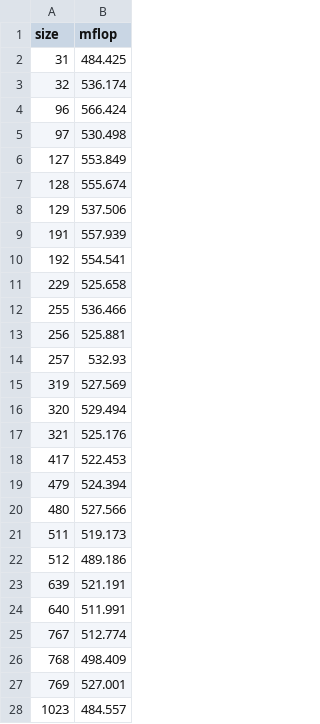
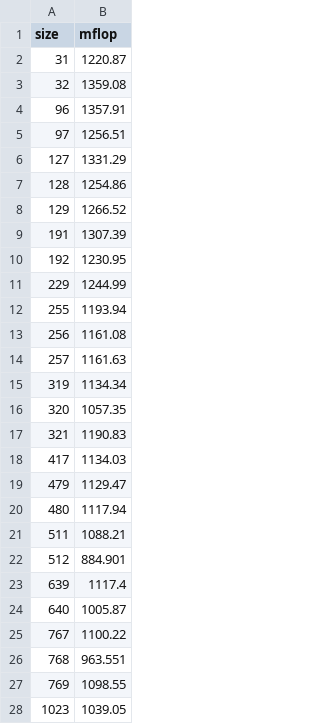
Before and after one commit to johng149/matmul-project, a CSV file: timing-mine.csv, drawn as a sheet; only a part is shown; the diff covers the shown part only.

```diff
--- a/timing-mine.csv
+++ b/timing-mine.csv
@@ -1,28 +1,28 @@
 size,mflop
-31,484.425
-32,536.174
-96,566.424
-97,530.498
-127,553.849
-128,555.674
-129,537.506
-191,557.939
-192,554.541
-229,525.658
-255,536.466
-256,525.881
-257,532.93
-319,527.569
-320,529.494
-321,525.176
-417,522.453
-479,524.394
-480,527.566
-511,519.173
-512,489.186
-639,521.191
-640,511.991
-767,512.774
-768,498.409
-769,527.001
-1023,484.557
+31,1220.87
+32,1359.08
+96,1357.91
+97,1256.51
+127,1331.29
+128,1254.86
+129,1266.52
+191,1307.39
+192,1230.95
+229,1244.99
+255,1193.94
+256,1161.08
+257,1161.63
+319,1134.34
+320,1057.35
+321,1190.83
+417,1134.03
+479,1129.47
+480,1117.94
+511,1088.21
+512,884.901
+639,1117.4
+640,1005.87
+767,1100.22
+768,963.551
+769,1098.55
+1023,1039.05
```
Also changed, not shown: 5 edited cells elsewhere in this file, 2 other files.
